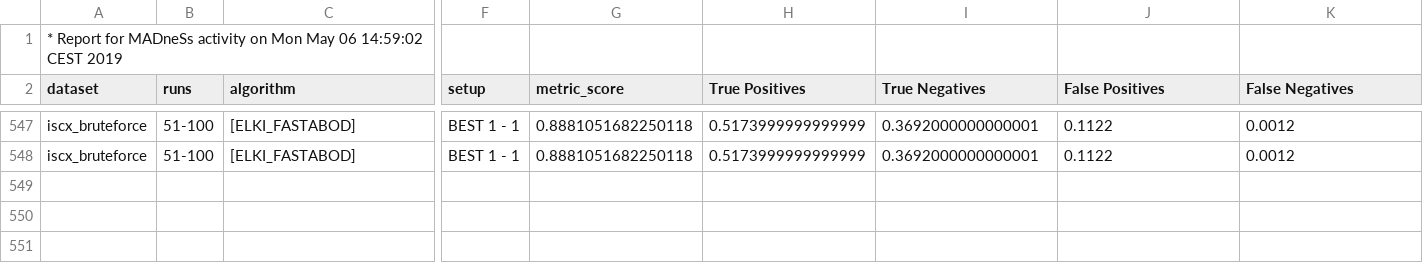
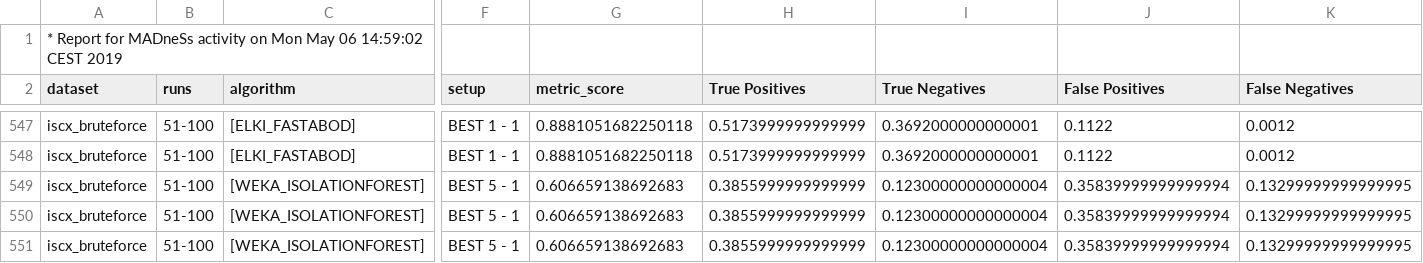
Before and after one commit to tommyippoz/RELOAD, a CSV file: RELOAD/reloadreport.csv, drawn as a sheet; only a part is shown, gaps mark what is left out; rows hold the shown columns only; the diff names each change by its address in the sheet, - before the commit and + after, or states it on an @@ line.

Commit message:
Commenting WEKA Connectors

```diff
--- a/RELOAD/reloadreport.csv
+++ b/RELOAD/reloadreport.csv
+row 549: iscx_bruteforce | 51-100 | [WEKA_ISOLATIONFOREST] | BEST 5 - 1 | 0.606659138692683 | 0.3855999999999999 | 0.12300000000000004 | 0.35839999999999994 | 0.13299999999999995
+row 550: iscx_bruteforce | 51-100 | [WEKA_ISOLATIONFOREST] | BEST 5 - 1 | 0.606659138692683 | 0.3855999999999999 | 0.12300000000000004 | 0.35839999999999994 | 0.13299999999999995
+row 551: iscx_bruteforce | 51-100 | [WEKA_ISOLATIONFOREST] | BEST 5 - 1 | 0.606659138692683 | 0.3855999999999999 | 0.12300000000000004 | 0.35839999999999994 | 0.13299999999999995
```
Also changed, not shown: 23 other files.
